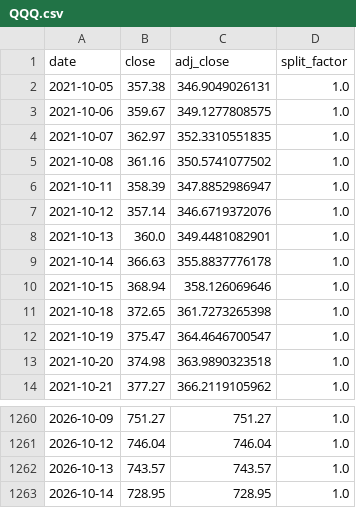
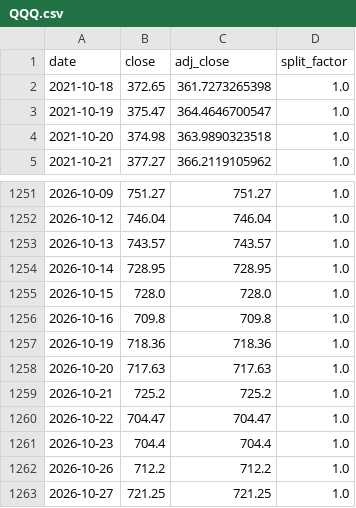
Before and after one commit to Recp-ai/capex-early-warning, a CSV file: data/stocks/prices/QQQ.csv, drawn as a sheet; only a part is shown, gaps mark what is left out.

```diff
--- a/data/stocks/prices/QQQ.csv
+++ b/data/stocks/prices/QQQ.csv
@@ -1,11 +1,2 @@
 date,close,adj_close,split_factor
-2021-10-05,357.38,346.9049026131,1.0
-2021-10-06,359.67,349.1277808575,1.0
-2021-10-07,362.97,352.3310551835,1.0
-2021-10-08,361.16,350.5741077502,1.0
-2021-10-11,358.39,347.8852986947,1.0
-2021-10-12,357.14,346.6719372076,1.0
-2021-10-13,360.0,349.4481082901,1.0
-2021-10-14,366.63,355.8837776178,1.0
-2021-10-15,368.94,358.126069646,1.0
 2021-10-18,372.65,361.7273265398,1.0
@@ -1263 +1254,10 @@ date,close,adj_close,split_factor
 2026-10-14,728.95,728.95,1.0
+2026-10-15,728.0,728.0,1.0
+2026-10-16,709.8,709.8,1.0
+2026-10-19,718.36,718.36,1.0
+2026-10-20,717.63,717.63,1.0
+2026-10-21,725.2,725.2,1.0
+2026-10-22,704.47,704.47,1.0
+2026-10-23,704.4,704.4,1.0
+2026-10-26,712.2,712.2,1.0
+2026-10-27,721.25,721.25,1.0
```
Also changed, not shown: data/stocks/prices/GOOGL.csv, data/stocks/prices/SPY.csv, 7 other files.
